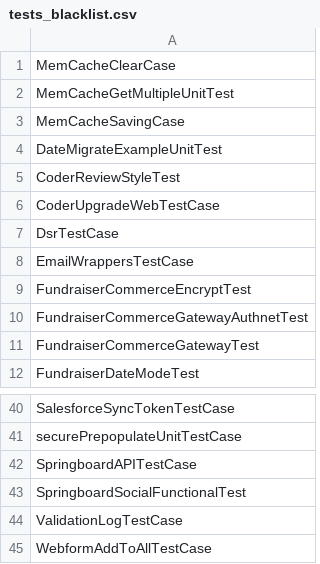
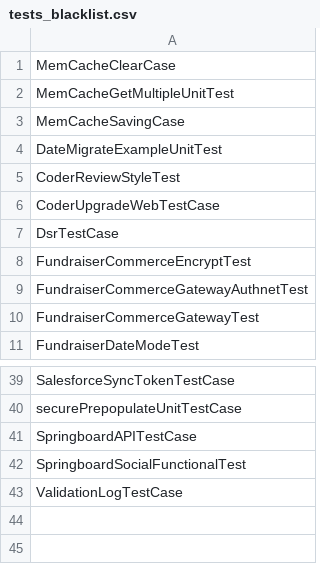
Before and after one commit to shivakrishna9/springboard_modules, a CSV file: springboard/modules/springboard_tests/tests_blacklist.csv, drawn as a sheet; only a part is shown, gaps mark what is left out; the diff names each change by its address in the sheet, - before the commit and + after, or states it on an @@ line.

Commit message:
tests

```diff
--- a/springboard/modules/springboard_tests/tests_blacklist.csv
+++ b/springboard/modules/springboard_tests/tests_blacklist.csv
-row 8: EmailWrappersTestCase
-row 45: WebformAddToAllTestCase
```
